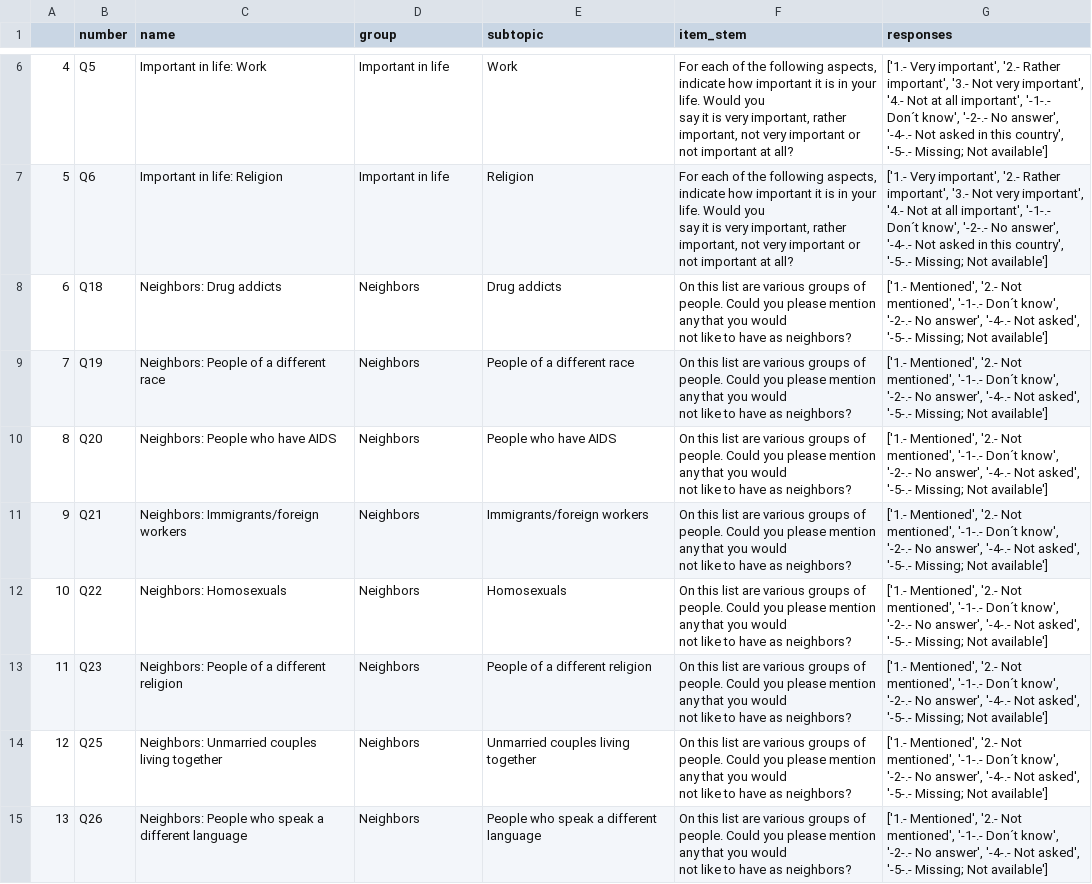
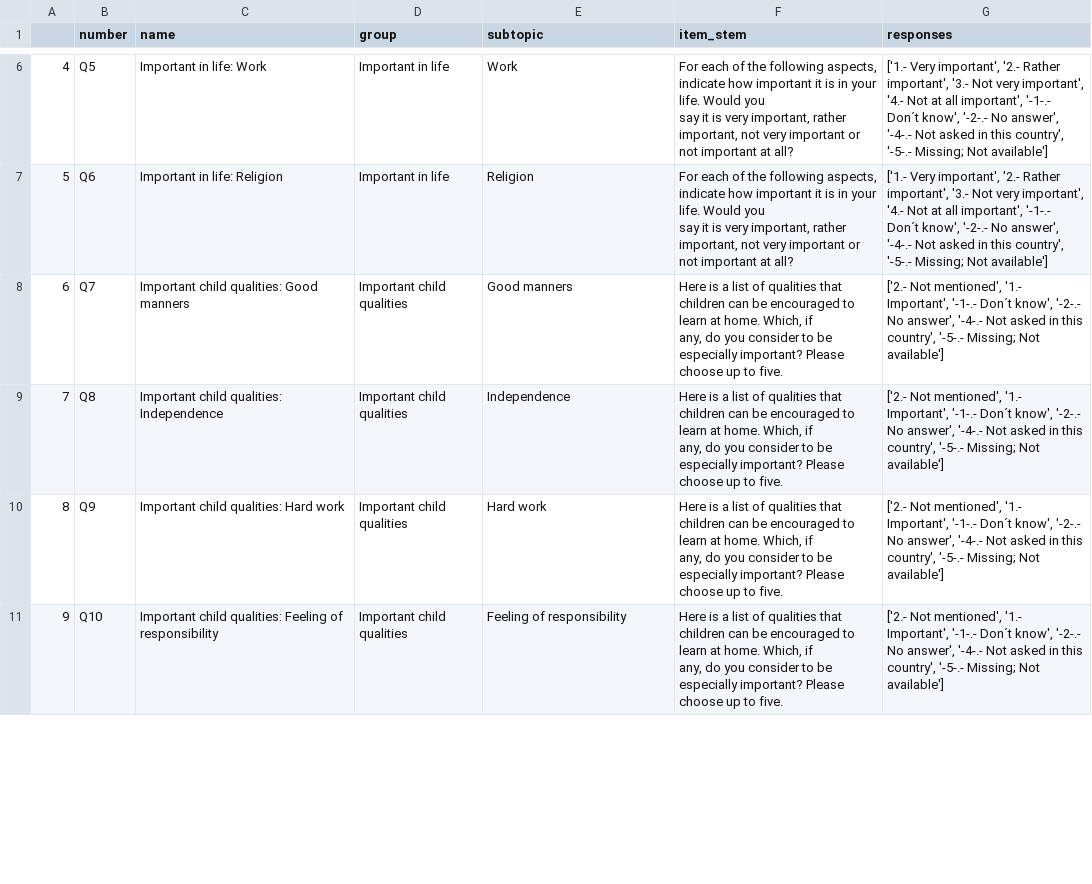
Before and after one commit to tdw75/opiniongpt-survey-simulation, a CSV file: data_files/sample_variables.csv, drawn as a sheet; only a part is shown, gaps mark what is left out; the diff covers the shown part only.

Commit message:
update sample_variables.csv

```diff
--- a/data_files/sample_variables.csv
+++ b/data_files/sample_variables.csv
@@ -13,17 +13,9 @@ say it is very important, rather important, not very important or not important
 say it is very important, rather important, not very important or not important at all?","['1.- Very important', '2.- Rather important', '3.- Not very important', '4.- Not at all important', '-1-.- Don´t know', '-2-.- No answer', '-4-.- Not asked in this country', '-5-.- Missing; Not available']"
-6,Q18,Neighbors: Drug addicts,Neighbors,Drug addicts,"On this list are various groups of people. Could you please mention any that you would
-not like to have as neighbors?","['1.- Mentioned', '2.- Not mentioned', '-1-.- Don´t know', '-2-.- No answer', '-4-.- Not asked', '-5-.- Missing; Not available']"
-7,Q19,Neighbors: People of a different race,Neighbors,People of a different race,"On this list are various groups of people. Could you please mention any that you would
-not like to have as neighbors?","['1.- Mentioned', '2.- Not mentioned', '-1-.- Don´t know', '-2-.- No answer', '-4-.- Not asked', '-5-.- Missing; Not available']"
-8,Q20,Neighbors: People who have AIDS,Neighbors,People who have AIDS,"On this list are various groups of people. Could you please mention any that you would
-not like to have as neighbors?","['1.- Mentioned', '2.- Not mentioned', '-1-.- Don´t know', '-2-.- No answer', '-4-.- Not asked', '-5-.- Missing; Not available']"
-9,Q21,Neighbors: Immigrants/foreign workers,Neighbors,Immigrants/foreign workers,"On this list are various groups of people. Could you please mention any that you would
-not like to have as neighbors?","['1.- Mentioned', '2.- Not mentioned', '-1-.- Don´t know', '-2-.- No answer', '-4-.- Not asked', '-5-.- Missing; Not available']"
-10,Q22,Neighbors: Homosexuals,Neighbors,Homosexuals,"On this list are various groups of people. Could you please mention any that you would
-not like to have as neighbors?","['1.- Mentioned', '2.- Not mentioned', '-1-.- Don´t know', '-2-.- No answer', '-4-.- Not asked', '-5-.- Missing; Not available']"
-11,Q23,Neighbors: People of a different religion,Neighbors,People of a different religion,"On this list are various groups of people. Could you please mention any that you would
-not like to have as neighbors?","['1.- Mentioned', '2.- Not mentioned', '-1-.- Don´t know', '-2-.- No answer', '-4-.- Not asked', '-5-.- Missing; Not available']"
-12,Q25,Neighbors: Unmarried couples living together,Neighbors,Unmarried couples living together,"On this list are various groups of people. Could you please mention any that you would
-not like to have as neighbors?","['1.- Mentioned', '2.- Not mentioned', '-1-.- Don´t know', '-2-.- No answer', '-4-.- Not asked', '-5-.- Missing; Not available']"
-13,Q26,Neighbors: People who speak a different language,Neighbors,People who speak a different language,"On this list are various groups of people. Could you please mention any that you would
-not like to have as neighbors?","['1.- Mentioned', '2.- Not mentioned', '-1-.- Don´t know', '-2-.- No answer', '-4-.- Not asked', '-5-.- Missing; Not available']"
+6,Q7,Important child qualities: Good manners,Important child qualities,Good manners,"Here is a list of qualities that children can be encouraged to learn at home. Which, if
+any, do you consider to be especially important? Please choose up to five.","['2.- Not mentioned', '1.- Important', '-1-.- Don´t know', '-2-.- No answer', '-4-.- Not asked in this country', '-5-.- Missing; Not available']"
+7,Q8,Important child qualities: Independence,Important child qualities,Independence,"Here is a list of qualities that children can be encouraged to learn at home. Which, if
+any, do you consider to be especially important? Please choose up to five.","['2.- Not mentioned', '1.- Important', '-1-.- Don´t know', '-2-.- No answer', '-4-.- Not asked in this country', '-5-.- Missing; Not available']"
+8,Q9,Important child qualities: Hard work,Important child qualities,Hard work,"Here is a list of qualities that children can be encouraged to learn at home. Which, if
+any, do you consider to be especially important? Please choose up to five.","['2.- Not mentioned', '1.- Important', '-1-.- Don´t know', '-2-.- No answer', '-4-.- Not asked in this country', '-5-.- Missing; Not available']"
+9,Q10,Important child qualities: Feeling of responsibility,Important child qualities,Feeling of responsibility,"Here is a list of qualities that children can be encouraged to learn at home. Which, if
+any, do you consider to be especially important? Please choose up to five.","['2.- Not mentioned', '1.- Important', '-1-.- Don´t know', '-2-.- No answer', '-4-.- Not asked in this country', '-5-.- Missing; Not available']"
```
Also changed, not shown: 11 added rows elsewhere in this file.
